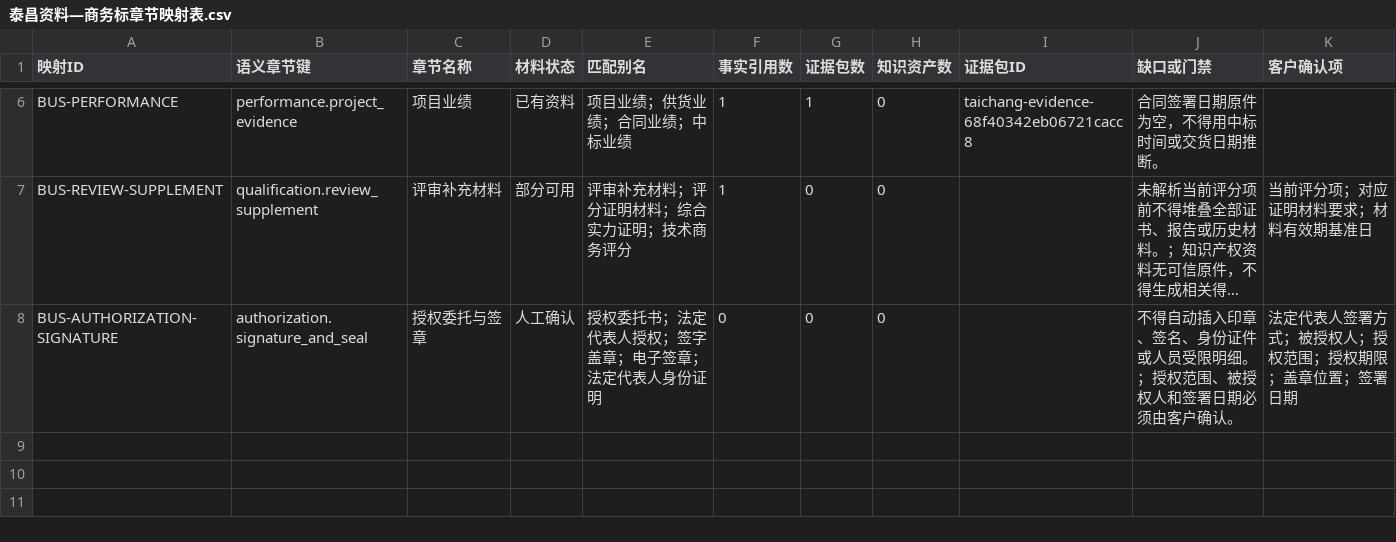
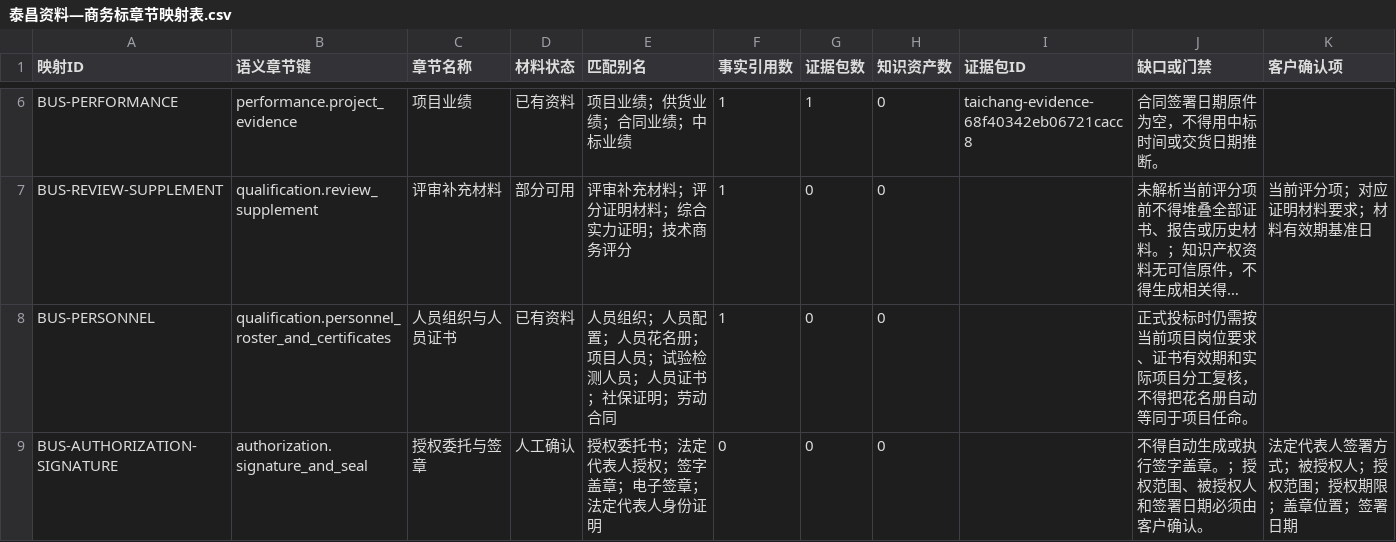
Before and after one commit to sunShineLoveMe/ai_bidding_power_grid, a CSV file: docs/development/taichang-bid-v1-data/p1_04_chapter_evidence_mapping/泰昌资料—商务标章节映射表.csv, drawn as a sheet; only a part is shown, gaps mark what is left out; long unchanged cells end in …; addresses are those after the commit; the diff names each change by its address in the sheet, - before the commit and + after, or states it on an @@ line.

```diff
--- a/docs/development/taichang-bid-v1-data/p1_04_chapter_evidence_mapping/泰昌资料—商务标章节映射表.csv
+++ b/docs/development/taichang-bid-v1-data/p1_04_chapter_evidence_mapping/泰昌资料—商务标章节映射表.csv
+row 8: BUS-PERSONNEL | qualification.personnel_roster_and_certificates | 人员组织与人员证书 | 已有资料 | 人员组织；人员配置；人员花名册；项目人员；试验检测人员；人员证书；社保证明；劳动合同 | 1 | 0 | 0 |  | 正式投标时仍需按当前项目岗位要求、证书有效期和实际项目分工复核，不得把花名册自动等同于项目任命。
-J9 (缺口或门禁): 不得自动插入印章、签名、身份证件或人员受限明细。；授权范围、被授权人和签署日期必须由客户确认。
+J9 (缺口或门禁): 不得自动生成或执行签字盖章。；授权范围、被授权人和签署日期必须由客户确认。
```
Also changed, not shown: 27 other files.
